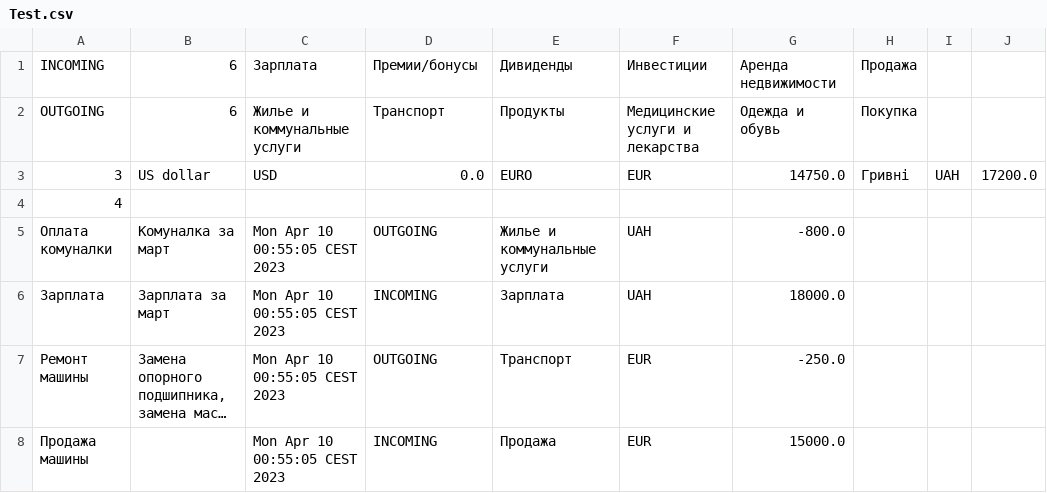
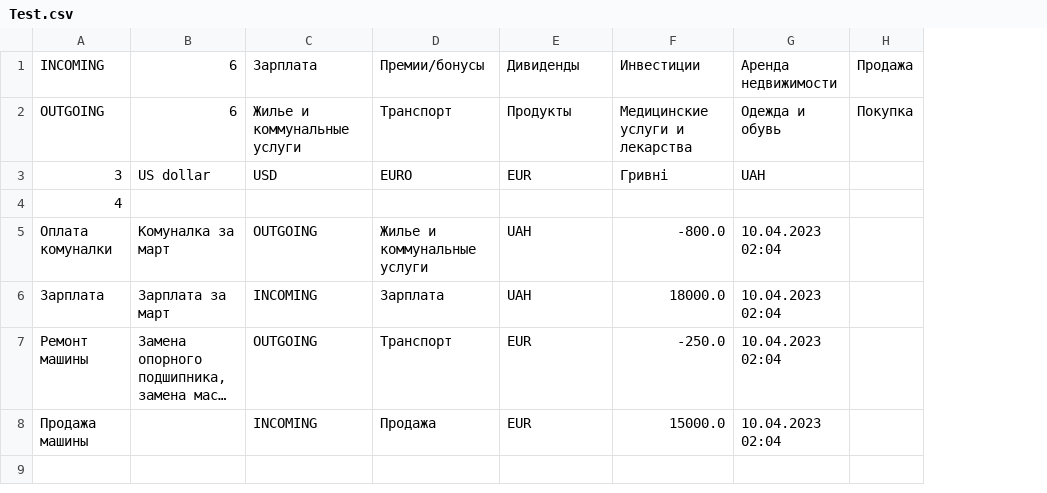
Before and after one commit to VadimBJ/BudgetTrackerProject, a CSV file: res/Test.csv, drawn as a sheet; long unchanged cells end in …; removed rows and columns are numbered as before the commit, all else as after; the diff names each change by its address in the sheet, - before the commit and + after, or states it on an @@ line.

```diff
--- a/res/Test.csv
+++ b/res/Test.csv
-column C, rows 1-8: Зарплата | Жилье и коммунальные услуги | USD |  | Mon Apr 10 00:55:05 CEST 2023 | Mon Apr 10 00:55:05 CEST 2023 | Mon Apr 10 00:55:05 CEST 2023 | Mon Apr 10 00:55:05 CEST 2023
+column G, rows 1-8: Аренда недвижимости | Одежда и обувь | UAH |  | 10.04.2023 02:04 | 10.04.2023 02:04 | 10.04.2023 02:04 | 10.04.2023 02:04
-column I, row 3: UAH
-column J, row 3: 17200.0
-C1: Премии/бонусы
+C1: Зарплата
-D1: Дивиденды
+D1: Премии/бонусы
-E1: Инвестиции
+E1: Дивиденды
-F1: Аренда недвижимости
+F1: Инвестиции
-C2: Транспорт
+C2: Жилье и коммунальные услуги
-D2: Продукты
+D2: Транспорт
-E2: Медицинские услуги и лекарства
+E2: Продукты
-F2: Одежда и обувь
+F2: Медицинские услуги и лекарства
-C3: 0.0
+C3: USD
-F3: 14750.0
+F3: Гривнi
-H3: Гривнi
+H3: (empty)
```
Also changed, not shown: 6 other files.
